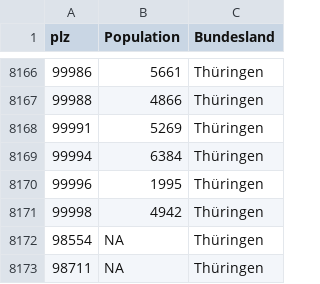
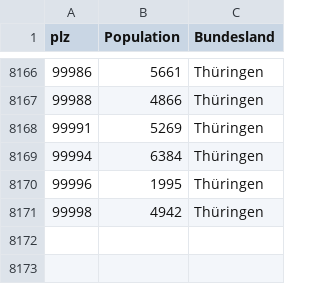
Before and after one commit to stefan-m-lenz/dePlzMap, a CSV file: inst/extdata/populationData.csv, drawn as a sheet; only a part is shown, gaps mark what is left out; the diff names each change by its address in the sheet, - before the commit and + after, or states it on an @@ line.

```diff
--- a/inst/extdata/populationData.csv
+++ b/inst/extdata/populationData.csv
-row 8172: 98554 | NA | Thüringen
-row 8173: 98711 | NA | Thüringen
```
Also changed, not shown: 12 other files.
